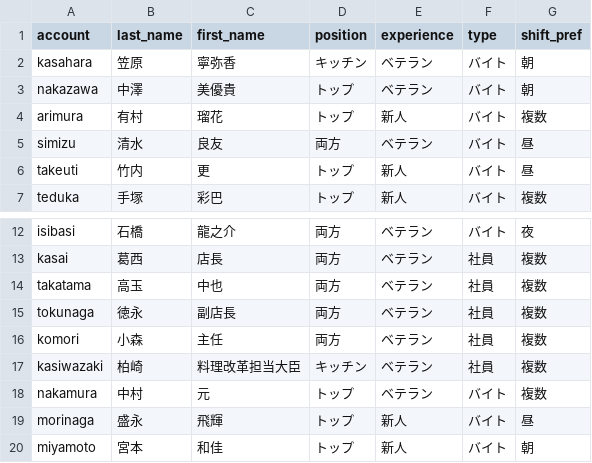
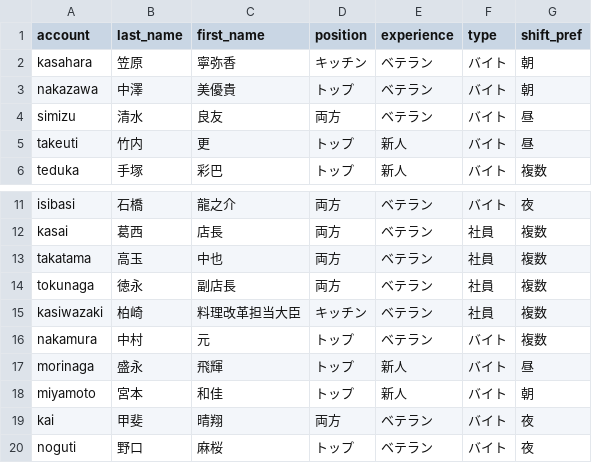
Before and after one commit to 0Tsuki3/shift_auth_system_prototype, a CSV file: staff.csv, drawn as a sheet; only a part is shown, gaps mark what is left out; the shorter side is filled out with more unchanged rows; the diff names each change by its address in the sheet, - before the commit and + after, or states it on an @@ line.

```diff
--- a/staff.csv
+++ b/staff.csv
-row 4: arimura | 有村 | 瑠花 | トップ | 新人 | バイト | 複数
-row 16: komori | 小森 | 主任 | 両方 | ベテラン | 社員 | 複数
```
Also changed, not shown: auth.csv, data/notes/notes_2025-07.csv, 9 other files.
